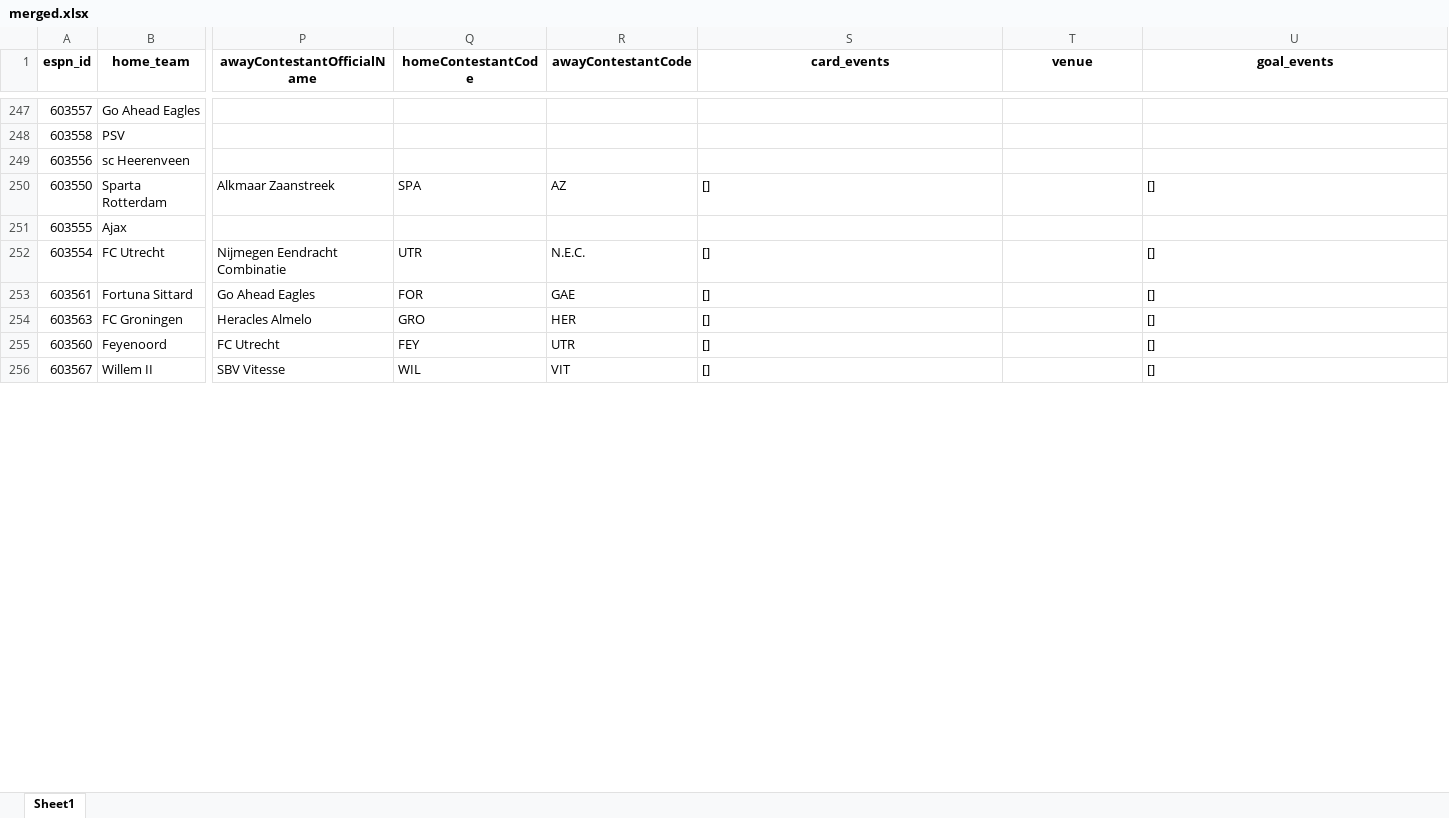
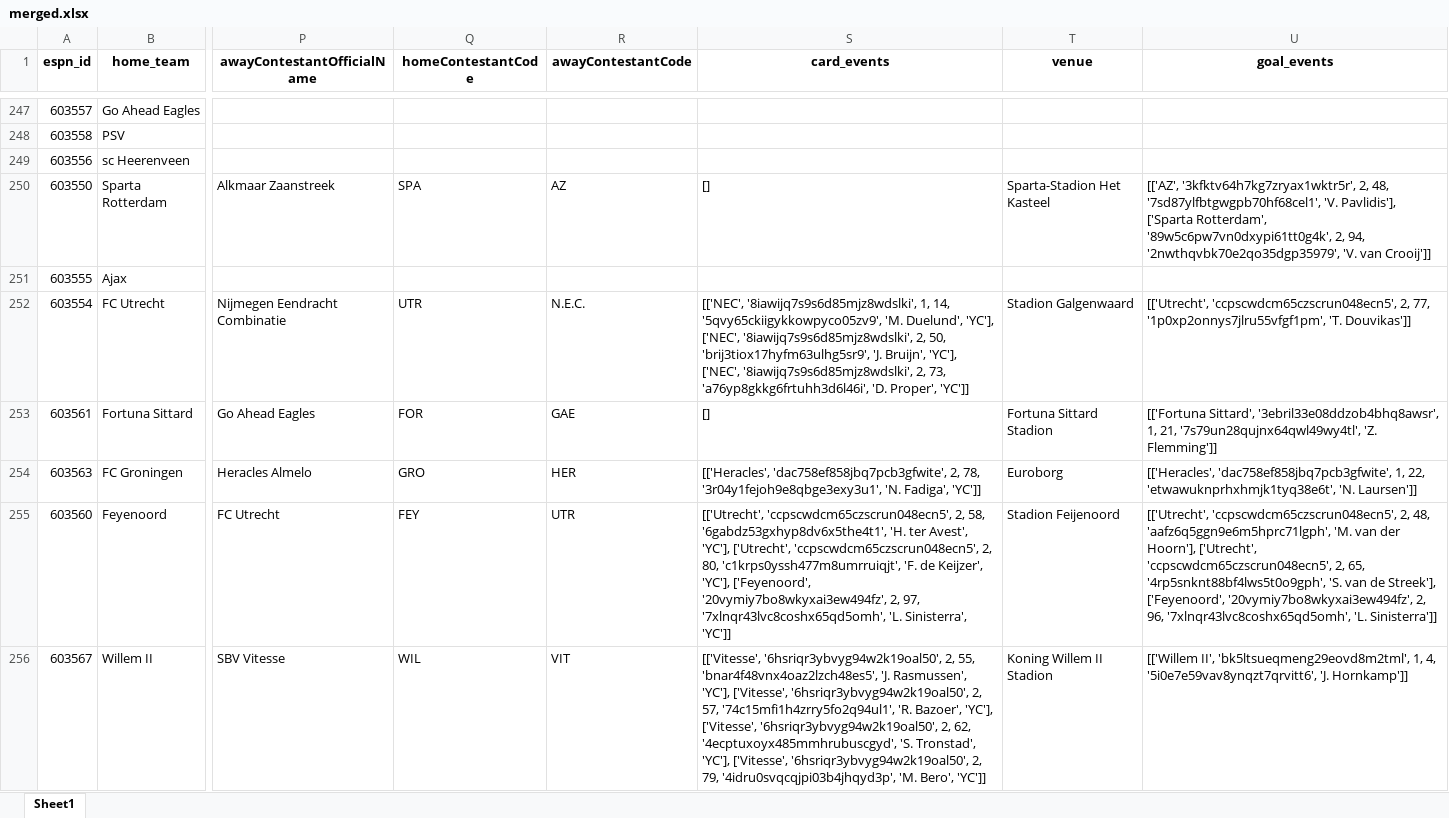
Before and after one commit to marc-aurai/Streamlit_template, an Excel workbook: opta/data/merged/merged.xlsx, sheet Sheet1, drawn as a sheet; only a part is shown, gaps mark what is left out; values as stored, in another font and other column widths than the file's, no borders; the diff covers the shown part only; the diff names each change by its address in the sheet, - before the commit and + after, or states it on an @@ line.

```diff
--- a/opta/data/merged/merged.xlsx (sheet Sheet1)
+++ b/opta/data/merged/merged.xlsx (sheet Sheet1)
-T250 (venue): (empty)
+T250 (venue): Sparta-Stadion Het Kasteel
-U250 (goal_events): []
+U250 (goal_events): [['AZ', '3kfktv64h7kg7zryax1wktr5r', 2, 48, '7sd87ylfbtgwgpb70hf68cel1', 'V. Pavlidis'], ['Sparta Rotterdam', '89w5c6pw7vn0dxypi61tt0g4k', 2, 94, '2nwthqvbk70e2qo35dgp35979', 'V. van Crooij']]
-S252 (card_events): []
+S252 (card_events): [['NEC', '8iawijq7s9s6d85mjz8wdslki', 1, 14, '5qvy65ckiigykkowpyco05zv9', 'M. Duelund', 'YC'], ['NEC', '8iawijq7s9s6d85mjz8wdslki', 2, 50, 'brij3tiox17hyfm63ulhg5sr9', 'J. Bruijn', 'YC'], ['NEC', '8iawijq7s9s6d85mjz8wdslki', 2, 73, 'a76yp8gkkg6frtuhh3d6l46i', 'D. Proper', 'YC']]
-T252 (venue): (empty)
+T252 (venue): Stadion Galgenwaard
-U252 (goal_events): []
+U252 (goal_events): [['Utrecht', 'ccpscwdcm65czscrun048ecn5', 2, 77, '1p0xp2onnys7jlru55vfgf1pm', 'T. Douvikas']]
-T253 (venue): (empty)
+T253 (venue): Fortuna Sittard Stadion
-U253 (goal_events): []
+U253 (goal_events): [['Fortuna Sittard', '3ebril33e08ddzob4bhq8awsr', 1, 21, '7s79un28qujnx64qwl49wy4tl', 'Z. Flemming']]
-S254 (card_events): []
+S254 (card_events): [['Heracles', 'dac758ef858jbq7pcb3gfwite', 2, 78, '3r04y1fejoh9e8qbge3exy3u1', 'N. Fadiga', 'YC']]
-T254 (venue): (empty)
+T254 (venue): Euroborg
-U254 (goal_events): []
+U254 (goal_events): [['Heracles', 'dac758ef858jbq7pcb3gfwite', 1, 22, 'etwawuknprhxhmjk1tyq38e6t', 'N. Laursen']]
-S255 (card_events): []
+S255 (card_events): [['Utrecht', 'ccpscwdcm65czscrun048ecn5', 2, 58, '6gabdz53gxhyp8dv6x5the4t1', 'H. ter Avest', 'YC'], ['Utrecht', 'ccpscwdcm65czscrun048ecn5', 2, 80, 'c1krps0yssh477m8umrruiqjt', 'F. de Keijzer', 'YC'], ['Feyenoord', '20vymiy7bo8wkyxai3ew494fz', 2, 97, '7xlnqr43lvc8coshx65qd5omh', 'L. Sinisterra', 'YC']]
-T255 (venue): (empty)
+T255 (venue): Stadion Feijenoord
-U255 (goal_events): []
+U255 (goal_events): [['Utrecht', 'ccpscwdcm65czscrun048ecn5', 2, 48, 'aafz6q5ggn9e6m5hprc71lgph', 'M. van der Hoorn'], ['Utrecht', 'ccpscwdcm65czscrun048ecn5', 2, 65, '4rp5snknt88bf4lws5t0o9gph', 'S. van de Streek'], ['Feyenoord', '20vymiy7bo8wkyxai3ew494fz', 2, 96, '7xlnqr43lvc8coshx65qd5omh', 'L. Sinisterra']]
-S256 (card_events): []
+S256 (card_events): [['Vitesse', '6hsriqr3ybvyg94w2k19oal50', 2, 55, 'bnar4f48vnx4oaz2lzch48es5', 'J. Rasmussen', 'YC'], ['Vitesse', '6hsriqr3ybvyg94w2k19oal50', 2, 57, '74c15mfi1h4zrry5fo2q94ul1', 'R. Bazoer', 'YC'], ['Vitesse', '6hsriqr3ybvyg94w2k19oal50', 2, 62, '4ecptuxoyx485mmhrubuscgyd', 'S. Tronstad', 'YC'], ['Vitesse', '6hsriqr3ybvyg94w2k19oal50', 2, 79, '4idru0svqcqjpi03b4jhqyd3p', 'M. Bero', 'YC']]
-T256 (venue): (empty)
+T256 (venue): Koning Willem II Stadion
-U256 (goal_events): []
+U256 (goal_events): [['Willem II', 'bk5ltsueqmeng29eovd8m2tml', 1, 4, '5i0e7e59vav8ynqzt7qrvitt6', 'J. Hornkamp']]
```
Also changed, not shown: 1426 edited cells elsewhere in this sheet, 9 other files.
